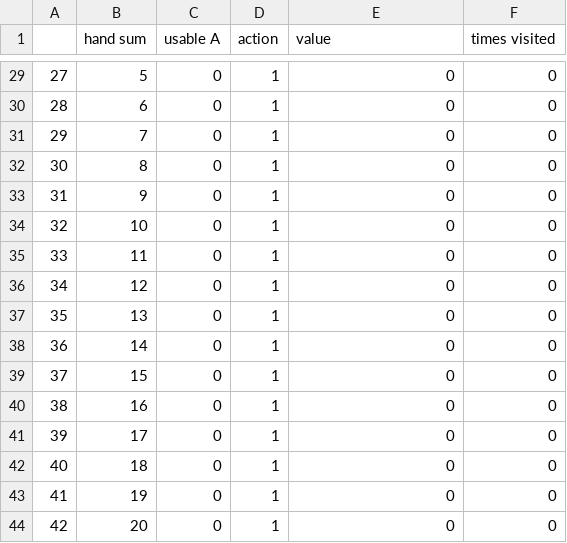
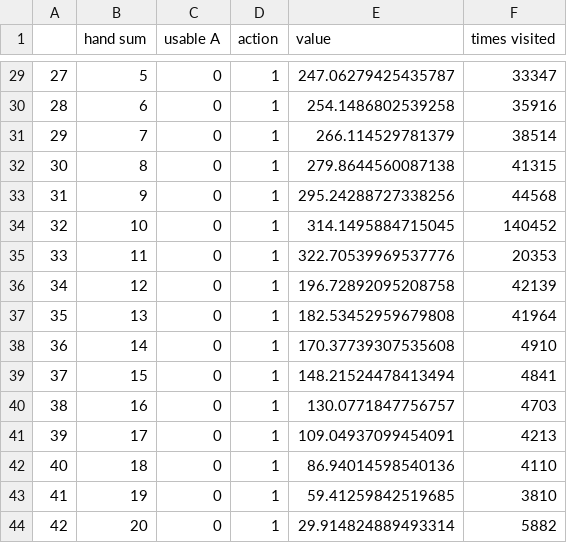
Before and after one commit to felipe89duque/Blackjack, a CSV file: tabular_Q_As.csv, drawn as a sheet; only a part is shown, gaps mark what is left out; the diff covers the shown part only.

```diff
--- a/tabular_Q_As.csv
+++ b/tabular_Q_As.csv
@@ -29,16 +29,16 @@
-27,5,0,1,0,0
-28,6,0,1,0,0
-29,7,0,1,0,0
-30,8,0,1,0,0
-31,9,0,1,0,0
-32,10,0,1,0,0
-33,11,0,1,0,0
-34,12,0,1,0,0
-35,13,0,1,0,0
-36,14,0,1,0,0
-37,15,0,1,0,0
-38,16,0,1,0,0
-39,17,0,1,0,0
-40,18,0,1,0,0
-41,19,0,1,0,0
-42,20,0,1,0,0
+27,5,0,1,247.06279425435787,33347
+28,6,0,1,254.1486802539258,35916
+29,7,0,1,266.114529781379,38514
+30,8,0,1,279.8644560087138,41315
+31,9,0,1,295.24288727338256,44568
+32,10,0,1,314.1495884715045,140452
+33,11,0,1,322.70539969537776,20353
+34,12,0,1,196.72892095208758,42139
+35,13,0,1,182.53452959679808,41964
+36,14,0,1,170.37739307535608,4910
+37,15,0,1,148.21524478413494,4841
+38,16,0,1,130.0771847756757,4703
+39,17,0,1,109.04937099454091,4213
+40,18,0,1,86.94014598540136,4110
+41,19,0,1,59.41259842519685,3810
+42,20,0,1,29.914824889493314,5882
```
Also changed, not shown: 119 edited cells elsewhere in this file, 7 other files.
